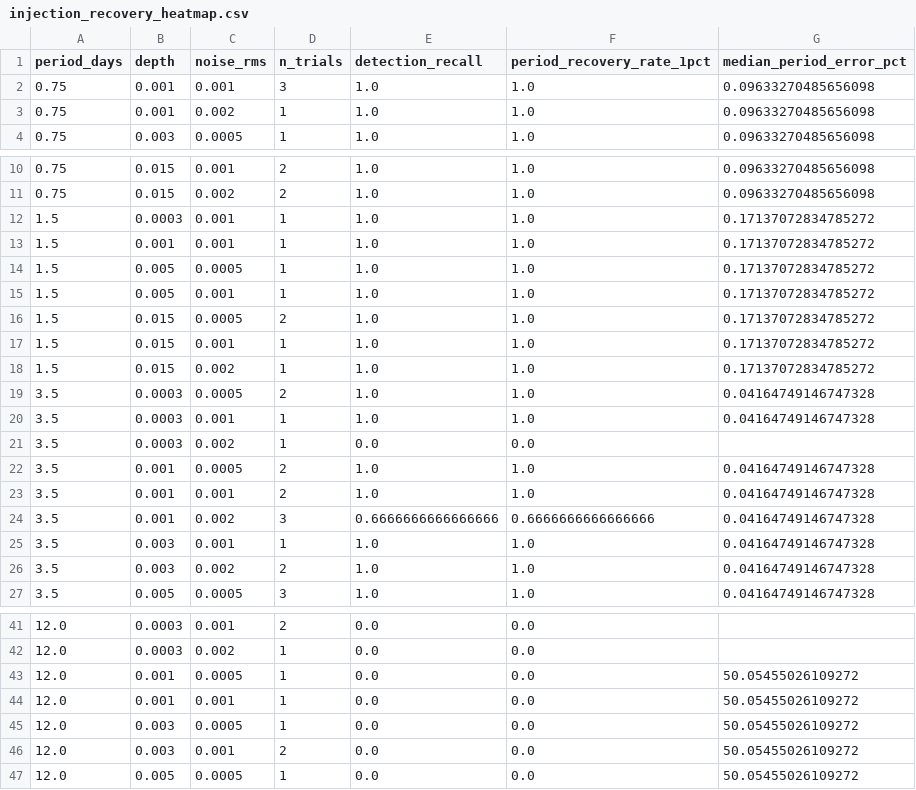
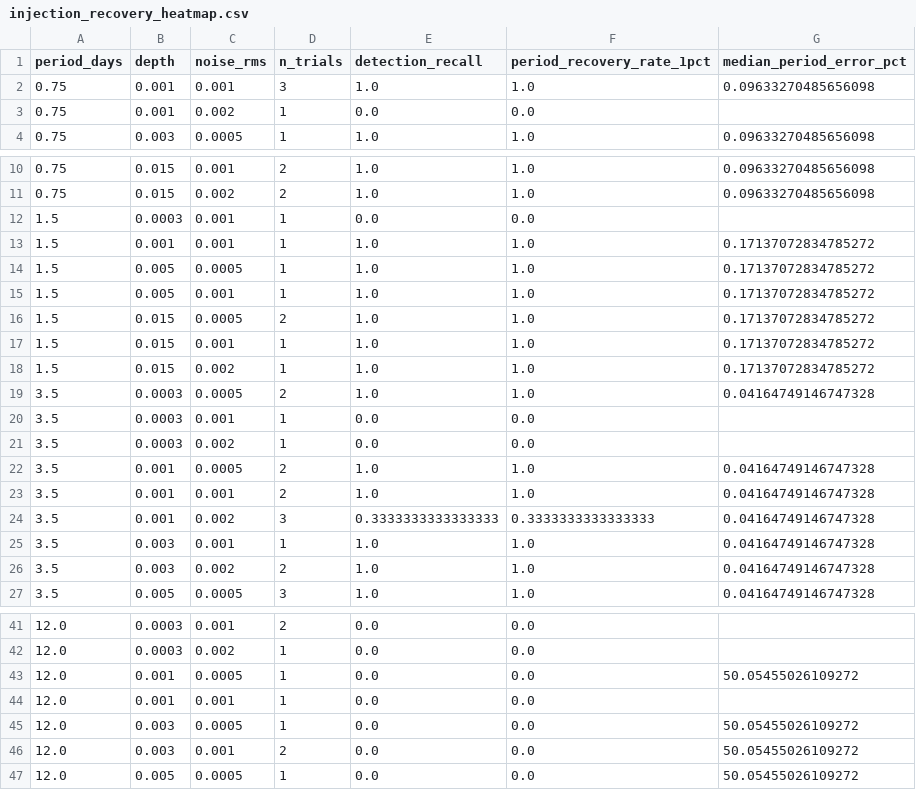
Before and after one commit to arachknight66/transitlens-ml-core, a CSV file: eval/results/injection_recovery_heatmap.csv, drawn as a sheet; only a part is shown, gaps mark what is left out.

```diff
--- a/eval/results/injection_recovery_heatmap.csv
+++ b/eval/results/injection_recovery_heatmap.csv
@@ -2,3 +2,3 @@ period_days,depth,noise_rms,n_trials,detection_recall,period_recovery_rate_1pct,
 0.75,0.001,0.001,3,1.0,1.0,0.09633270485656098
-0.75,0.001,0.002,1,1.0,1.0,0.09633270485656098
+0.75,0.001,0.002,1,0.0,0.0,
 0.75,0.003,0.0005,1,1.0,1.0,0.09633270485656098
@@ -11,3 +11,3 @@ period_days,depth,noise_rms,n_trials,detection_recall,period_recovery_rate_1pct,
 0.75,0.015,0.002,2,1.0,1.0,0.09633270485656098
-1.5,0.0003,0.001,1,1.0,1.0,0.17137072834785272
+1.5,0.0003,0.001,1,0.0,0.0,
 1.5,0.001,0.001,1,1.0,1.0,0.17137072834785272
@@ -19,3 +19,3 @@ period_days,depth,noise_rms,n_trials,detection_recall,period_recovery_rate_1pct,
 3.5,0.0003,0.0005,2,1.0,1.0,0.04164749146747328
-3.5,0.0003,0.001,1,1.0,1.0,0.04164749146747328
+3.5,0.0003,0.001,1,0.0,0.0,
 3.5,0.0003,0.002,1,0.0,0.0,
@@ -23,3 +23,3 @@ period_days,depth,noise_rms,n_trials,detection_recall,period_recovery_rate_1pct,
 3.5,0.001,0.001,2,1.0,1.0,0.04164749146747328
-3.5,0.001,0.002,3,0.6666666666666666,0.6666666666666666,0.04164749146747328
+3.5,0.001,0.002,3,0.3333333333333333,0.3333333333333333,0.04164749146747328
 3.5,0.003,0.001,1,1.0,1.0,0.04164749146747328
@@ -43,3 +43,3 @@ period_days,depth,noise_rms,n_trials,detection_recall,period_recovery_rate_1pct,
 12.0,0.001,0.0005,1,0.0,0.0,50.05455026109272
-12.0,0.001,0.001,1,0.0,0.0,50.05455026109272
+12.0,0.001,0.001,1,0.0,0.0,
 12.0,0.003,0.0005,1,0.0,0.0,50.05455026109272
```
Also changed, not shown: eval/results/false_positive_controls.csv, eval/results/false_positive_summary.csv, 13 other files.
